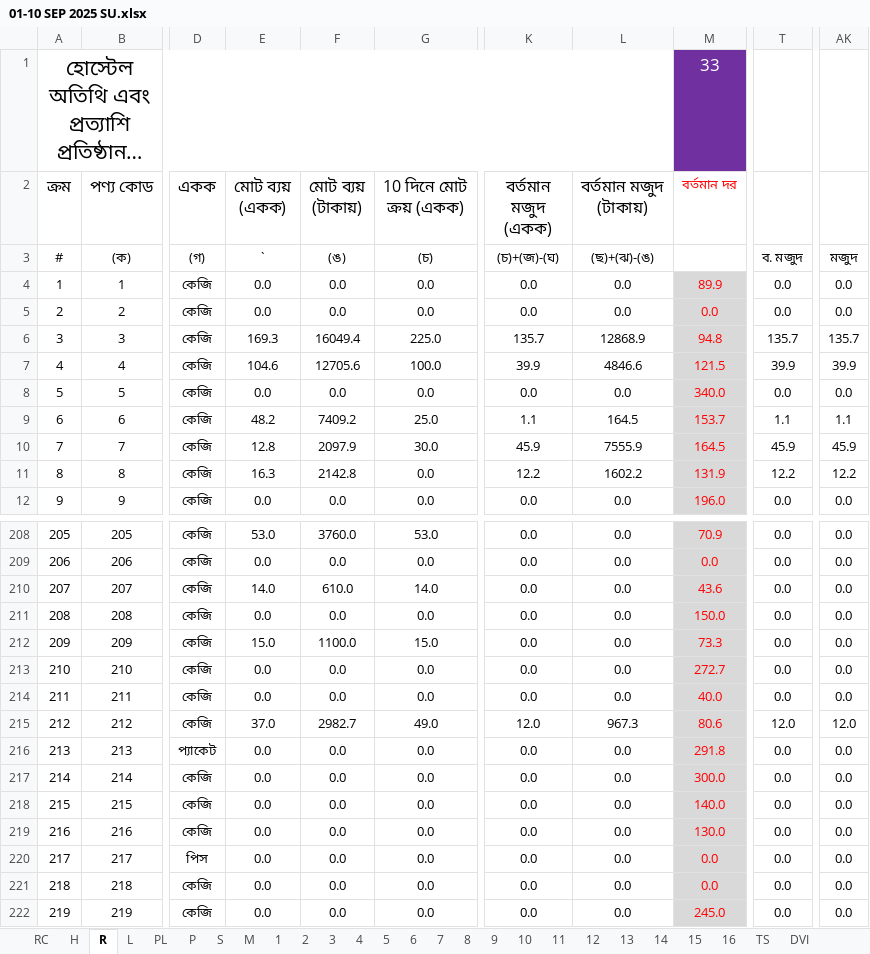
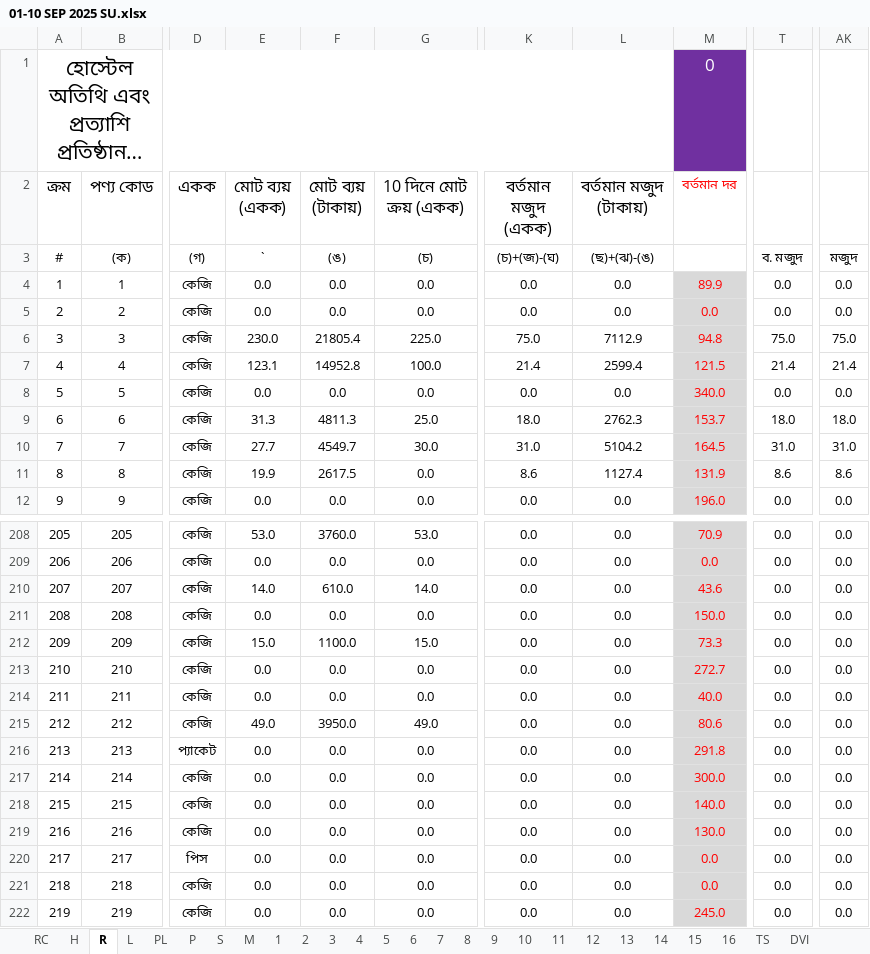
Before and after one commit to nshamim2026/office, an Excel workbook: Store/09-2025 ‍STORE GH/01-10 SEP 2025 SU.xlsx, sheet R, drawn as a sheet; only a part is shown, gaps mark what is left out; long unchanged cells end in …; values as stored, in another font and other column widths than the file's, no borders; conditional formats not drawn; the diff covers the shown part only; the diff names each change by its address in the sheet, - before the commit and + after, or states it on an @@ line.

Commit message:
Up

```diff
--- a/Store/09-2025 ‍STORE GH/01-10 SEP 2025 SU.xlsx (sheet R)
+++ b/Store/09-2025 ‍STORE GH/01-10 SEP 2025 SU.xlsx (sheet R)
-M1 (বর্তমান দর): 33
+M1 (বর্তমান দর): 0
-E6 (মোট ব্যয় (একক)): 169.3
+E6 (মোট ব্যয় (একক)): 230.0
-F6 (মোট ব্যয় (টাকায়)): 16049.4
+F6 (মোট ব্যয় (টাকায়)): 21805.4
-K6 (বর্তমান মজুদ (একক)): 135.7
+K6 (বর্তমান মজুদ (একক)): 75.0
-L6 (বর্তমান মজুদ (টাকায়)): 12868.9
+L6 (বর্তমান মজুদ (টাকায়)): 7112.9
-T6: 135.7
+T6: 75.0
-AK6: 135.7
+AK6: 75.0
-E7 (মোট ব্যয় (একক)): 104.6
+E7 (মোট ব্যয় (একক)): 123.1
-F7 (মোট ব্যয় (টাকায়)): 12705.6
+F7 (মোট ব্যয় (টাকায়)): 14952.8
-K7 (বর্তমান মজুদ (একক)): 39.9
+K7 (বর্তমান মজুদ (একক)): 21.4
-L7 (বর্তমান মজুদ (টাকায়)): 4846.6
+L7 (বর্তমান মজুদ (টাকায়)): 2599.4
-T7: 39.9
+T7: 21.4
-AK7: 39.9
+AK7: 21.4
-E9 (মোট ব্যয় (একক)): 48.2
+E9 (মোট ব্যয় (একক)): 31.3
-F9 (মোট ব্যয় (টাকায়)): 7409.2
+F9 (মোট ব্যয় (টাকায়)): 4811.3
-K9 (বর্তমান মজুদ (একক)): 1.1
+K9 (বর্তমান মজুদ (একক)): 18.0
-L9 (বর্তমান মজুদ (টাকায়)): 164.5
+L9 (বর্তমান মজুদ (টাকায়)): 2762.3
-T9: 1.1
+T9: 18.0
-AK9: 1.1
+AK9: 18.0
-E10 (মোট ব্যয় (একক)): 12.8
+E10 (মোট ব্যয় (একক)): 27.7
-F10 (মোট ব্যয় (টাকায়)): 2097.9
+F10 (মোট ব্যয় (টাকায়)): 4549.7
-K10 (বর্তমান মজুদ (একক)): 45.9
+K10 (বর্তমান মজুদ (একক)): 31.0
-L10 (বর্তমান মজুদ (টাকায়)): 7555.9
+L10 (বর্তমান মজুদ (টাকায়)): 5104.2
-T10: 45.9
+T10: 31.0
-AK10: 45.9
+AK10: 31.0
-E11 (মোট ব্যয় (একক)): 16.3
+E11 (মোট ব্যয় (একক)): 19.9
-F11 (মোট ব্যয় (টাকায়)): 2142.8
+F11 (মোট ব্যয় (টাকায়)): 2617.5
-K11 (বর্তমান মজুদ (একক)): 12.2
+K11 (বর্তমান মজুদ (একক)): 8.6
-L11 (বর্তমান মজুদ (টাকায়)): 1602.2
+L11 (বর্তমান মজুদ (টাকায়)): 1127.4
-T11: 12.2
+T11: 8.6
-AK11: 12.2
+AK11: 8.6
-E215 (মোট ব্যয় (একক)): 37.0
+E215 (মোট ব্যয় (একক)): 49.0
-F215 (মোট ব্যয় (টাকায়)): 2982.7
+F215 (মোট ব্যয় (টাকায়)): 3950.0
-K215 (বর্তমান মজুদ (একক)): 12.0
+K215 (বর্তমান মজুদ (একক)): 0.0
-L215 (বর্তমান মজুদ (টাকায়)): 967.3
+L215 (বর্তমান মজুদ (টাকায়)): 0.0
-T215: 12.0
+T215: 0.0
-AK215: 12.0
+AK215: 0.0
```
Also changed, not shown: 485 edited cells elsewhere in this sheet, sheet S, sheet PA4, sheet PA9, sheet PA1, sheet H, sheet P, 8 more sheets, hidden cells.
